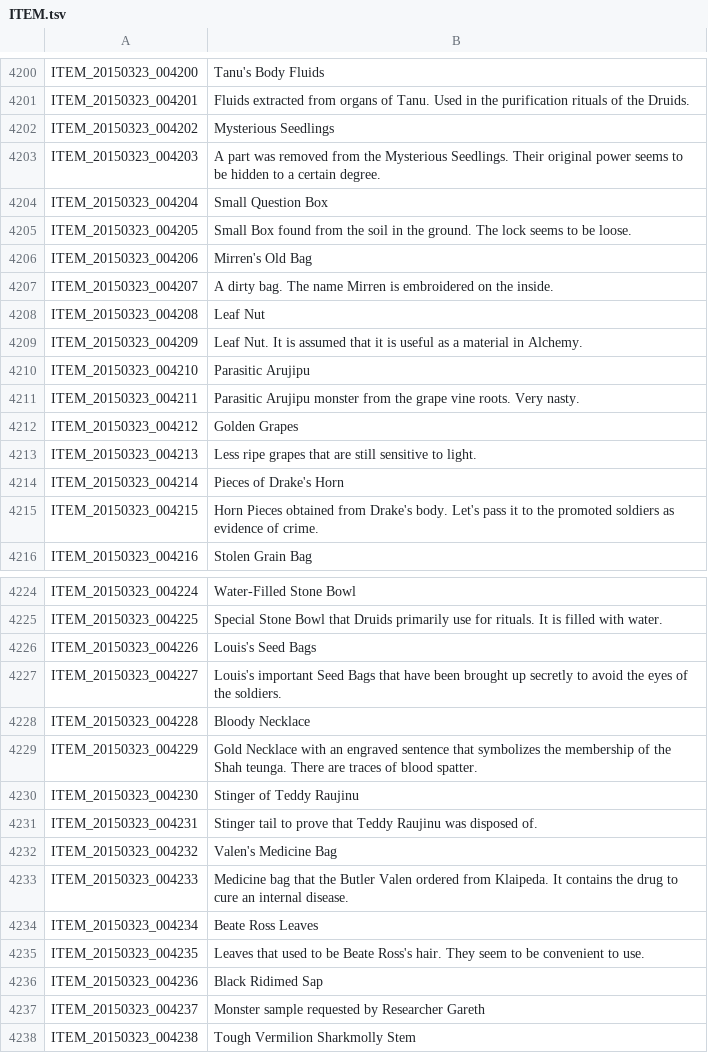
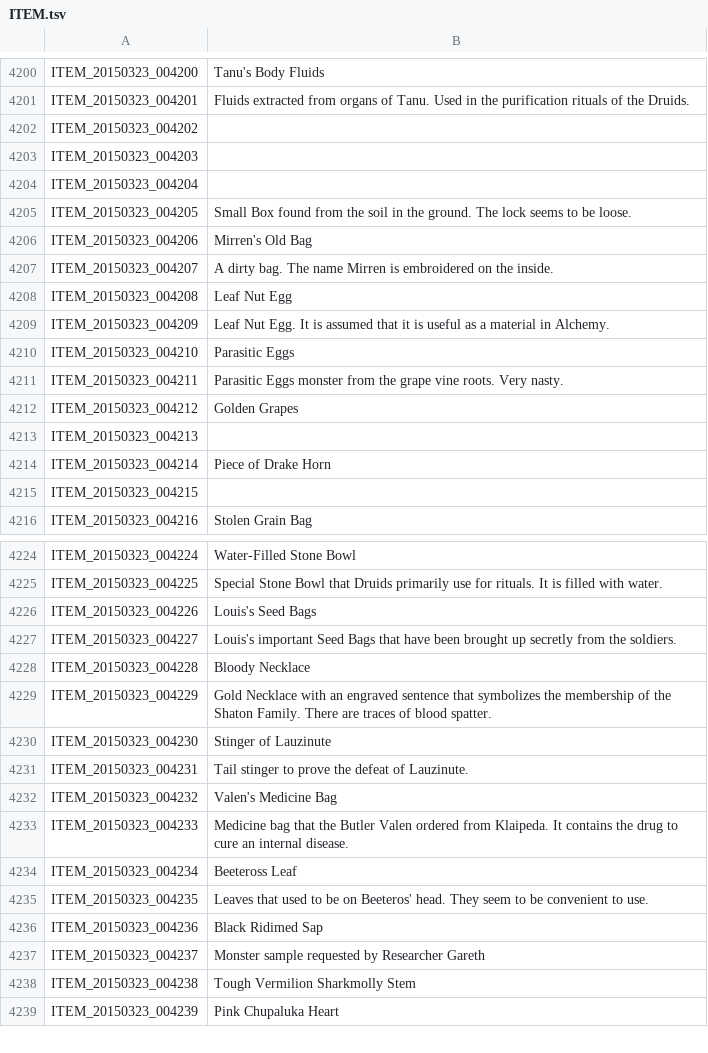
Before and after one commit to Treeofsavior/EnglishTranslation, a TSV file: ITEM.tsv, drawn as a sheet; only a part is shown, gaps mark what is left out; the shorter side is filled out with more unchanged rows; the diff covers the shown part only.

```diff
--- a/ITEM.tsv
+++ b/ITEM.tsv
@@ -4201,5 +4201,5 @@ ITEM_20150323_004200	Tanu's Body Fluids
 ITEM_20150323_004201	Fluids extracted from organs of Tanu. Used in the purification rituals of the Druids.
-ITEM_20150323_004202	Mysterious Seedlings
-ITEM_20150323_004203	A part was removed from the Mysterious Seedlings. Their original power seems to be hidden to a certain degree.
-ITEM_20150323_004204	Small Question Box
+ITEM_20150323_004202	
+ITEM_20150323_004203	
+ITEM_20150323_004204	
 ITEM_20150323_004205	Small Box found from the soil in the ground. The lock seems to be loose.
@@ -4207,10 +4207,10 @@ ITEM_20150323_004206	Mirren's Old Bag
 ITEM_20150323_004207	A dirty bag. The name Mirren is embroidered on the inside.
-ITEM_20150323_004208	Leaf Nut
-ITEM_20150323_004209	Leaf Nut. It is assumed that it is useful as a material in Alchemy.
-ITEM_20150323_004210	Parasitic Arujipu
-ITEM_20150323_004211	Parasitic Arujipu monster from the grape vine roots. Very nasty.
+ITEM_20150323_004208	Leaf Nut Egg
+ITEM_20150323_004209	Leaf Nut Egg. It is assumed that it is useful as a material in Alchemy.
+ITEM_20150323_004210	Parasitic Eggs
+ITEM_20150323_004211	Parasitic Eggs monster from the grape vine roots. Very nasty.
 ITEM_20150323_004212	Golden Grapes
-ITEM_20150323_004213	Less ripe grapes that are still sensitive to light.
-ITEM_20150323_004214	Pieces of Drake's Horn
-ITEM_20150323_004215	Horn Pieces obtained from Drake's body. Let's pass it to the promoted soldiers as evidence of crime.
+ITEM_20150323_004213	
+ITEM_20150323_004214	Piece of Drake Horn
+ITEM_20150323_004215	
 ITEM_20150323_004216	Stolen Grain Bag
@@ -4226,11 +4226,11 @@ ITEM_20150323_004225	Special Stone Bowl that Druids primarily use for rituals. I
 ITEM_20150323_004226	Louis's Seed Bags
-ITEM_20150323_004227	Louis's important Seed Bags that have been brought up secretly to avoid the eyes of the soldiers.
+ITEM_20150323_004227	Louis's important Seed Bags that have been brought up secretly from the soldiers.
 ITEM_20150323_004228	Bloody Necklace
-ITEM_20150323_004229	Gold Necklace with an engraved sentence that symbolizes the membership of the Shah teunga. There are traces of blood spatter.
-ITEM_20150323_004230	Stinger of Teddy Raujinu
-ITEM_20150323_004231	Stinger tail to prove that Teddy Raujinu was disposed of.
+ITEM_20150323_004229	Gold Necklace with an engraved sentence that symbolizes the membership of the Shaton Family. There are traces of blood spatter.
+ITEM_20150323_004230	Stinger of Lauzinute
+ITEM_20150323_004231	Tail stinger to prove the defeat of Lauzinute.
 ITEM_20150323_004232	Valen's Medicine Bag
 ITEM_20150323_004233	Medicine bag that the Butler Valen ordered from Klaipeda. It contains the drug to cure an internal disease.
-ITEM_20150323_004234	Beate Ross Leaves
-ITEM_20150323_004235	Leaves that used to be Beate Ross's hair. They seem to be convenient to use.
+ITEM_20150323_004234	Beeteross Leaf
+ITEM_20150323_004235	Leaves that used to be on Beeteros' head. They seem to be convenient to use.
 ITEM_20150323_004236	Black Ridimed Sap
```
Also changed, not shown: 71 edited cells elsewhere in this file.
